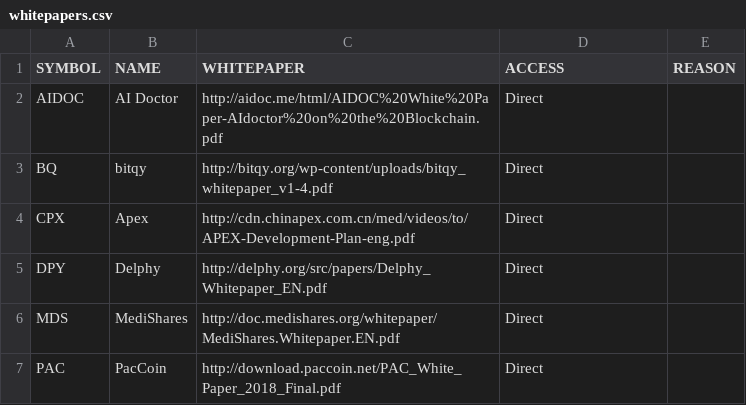
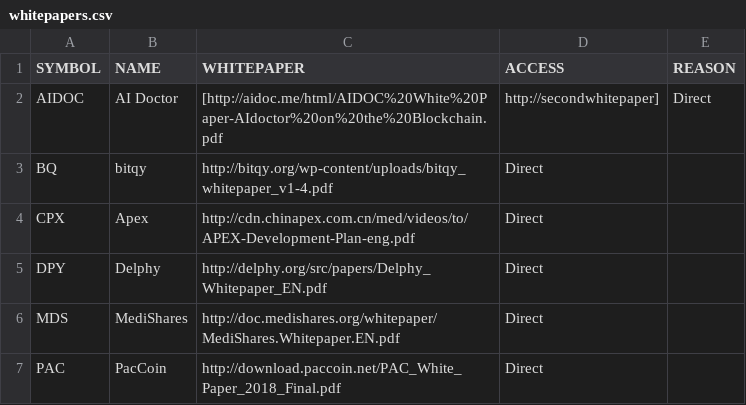
Before and after one commit to PublicDatasets/token-whitepapers, a CSV file: whitepapers.csv, drawn as a sheet; only a part is shown.

Commit message:
Update whitepapers.csv

```diff
--- a/whitepapers.csv
+++ b/whitepapers.csv
@@ -1,3 +1,3 @@
 SYMBOL,NAME,WHITEPAPER,ACCESS,REASON
-AIDOC,AI Doctor,http://aidoc.me/html/AIDOC%20White%20Paper-AIdoctor%20on%20the%20Blockchain.pdf,Direct,
+AIDOC,AI Doctor,[http://aidoc.me/html/AIDOC%20White%20Paper-AIdoctor%20on%20the%20Blockchain.pdf, http://secondwhitepaper],Direct,
 BQ,bitqy,http://bitqy.org/wp-content/uploads/bitqy_whitepaper_v1-4.pdf,Direct,
```
